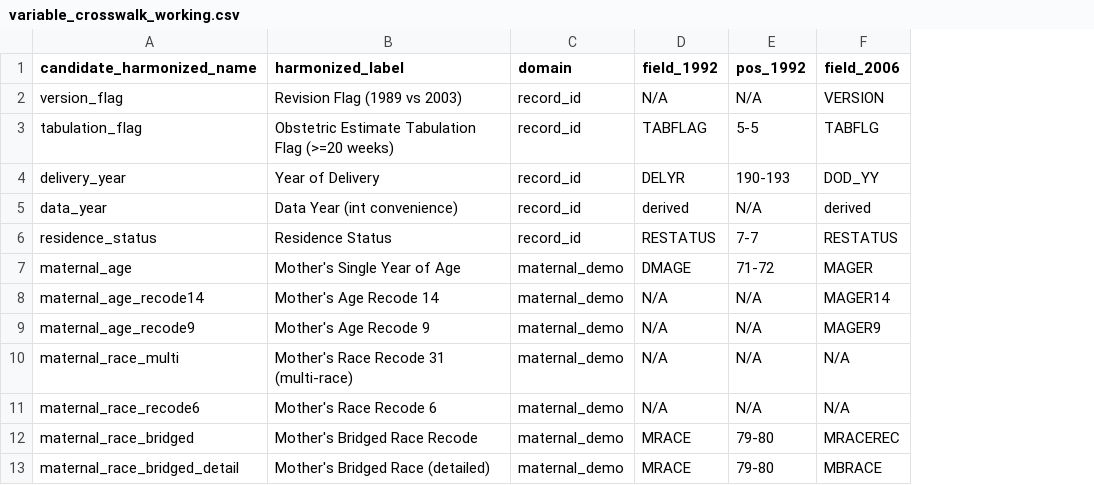
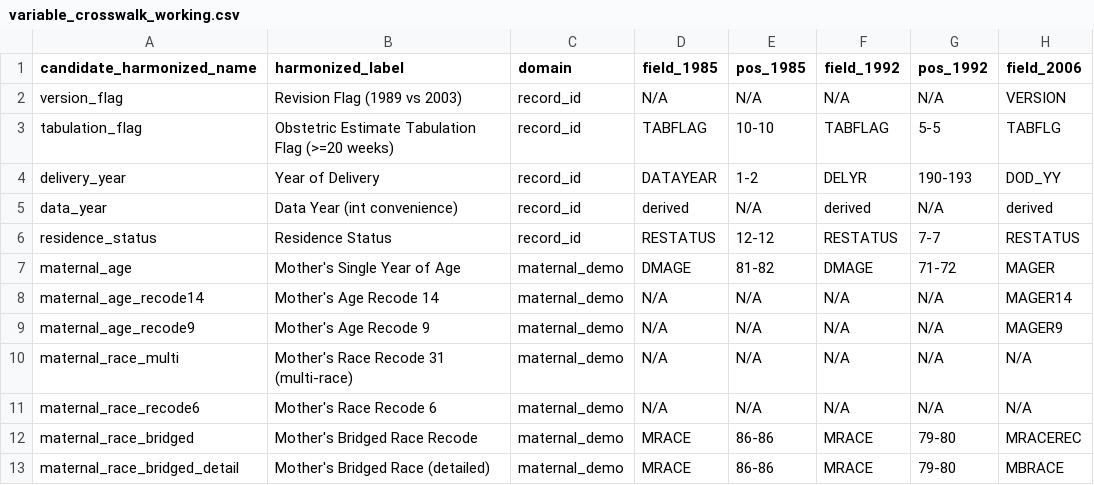
Before and after one commit to yoelplutchok/vital-statistics-harmonization, a CSV file: fetal_death/variable_crosswalk_working.csv, drawn as a sheet; only a part is shown; the diff names each change by its address in the sheet, - before the commit and + after, or states it on an @@ line.

```diff
--- a/fetal_death/variable_crosswalk_working.csv
+++ b/fetal_death/variable_crosswalk_working.csv
+column D (field_1985), rows 2-13: N/A | TABFLAG | DATAYEAR | derived | RESTATUS | DMAGE | N/A | N/A | N/A | N/A | MRACE | MRACE
+column E (pos_1985), rows 2-13: N/A | 10-10 | 1-2 | N/A | 12-12 | 81-82 | N/A | N/A | N/A | N/A | 86-86 | 86-86
```
Also changed, not shown: fetal_death/harmonized_schema.csv, 8 other files.
